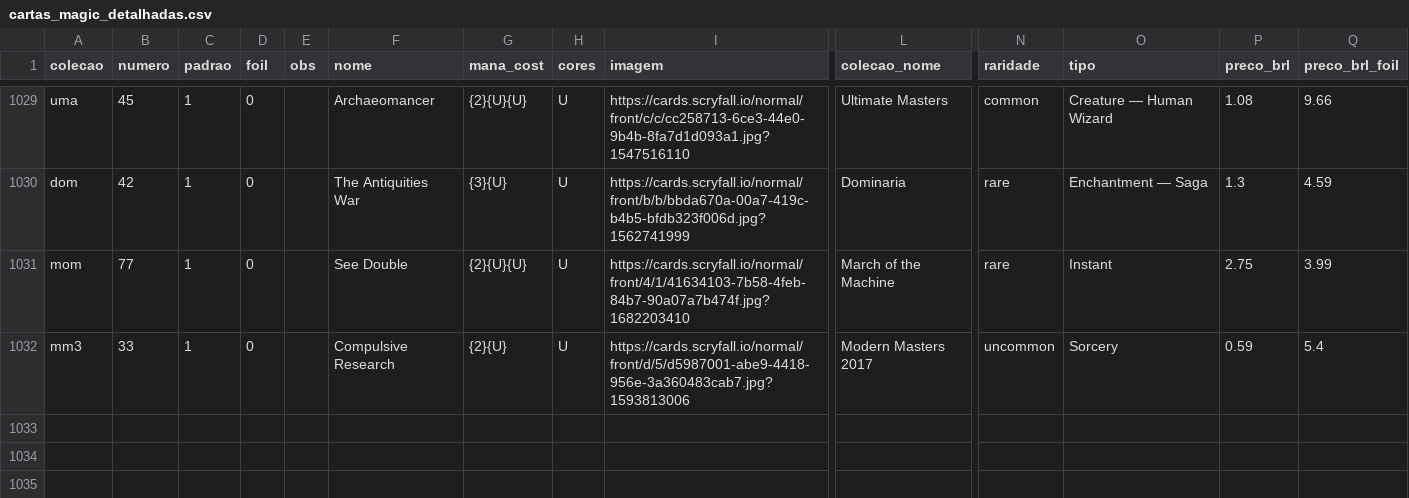
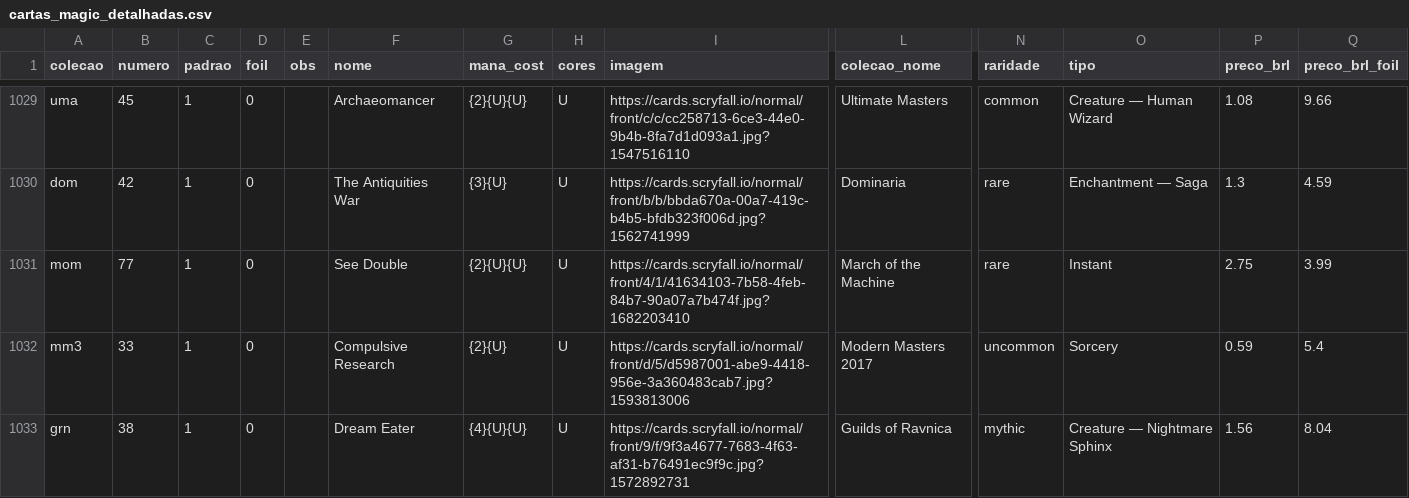
Before and after one commit to a-ruivo/mtg-cards-price-via-scryfall-api, a CSV file: cartas_magic_detalhadas.csv, drawn as a sheet; only a part is shown, gaps mark what is left out; rows hold the shown columns only; the diff names each change by its address in the sheet, - before the commit and + after, or states it on an @@ line.

Commit message:
Atualização incremental via Streamlit

```diff
--- a/cartas_magic_detalhadas.csv
+++ b/cartas_magic_detalhadas.csv
+row 1033: grn | 38 | 1 | 0 |  | Dream Eater | {4}{U}{U} | U | https://cards.scryfall.io/normal/front/9/f/9f3a4677-7683-4f63-af31-b76491ec9f9c.jpg?1572892731 | Guilds of Ravnica | mythic | Creature — Nightmare Sphinx | 1.56 | 8.04
```
